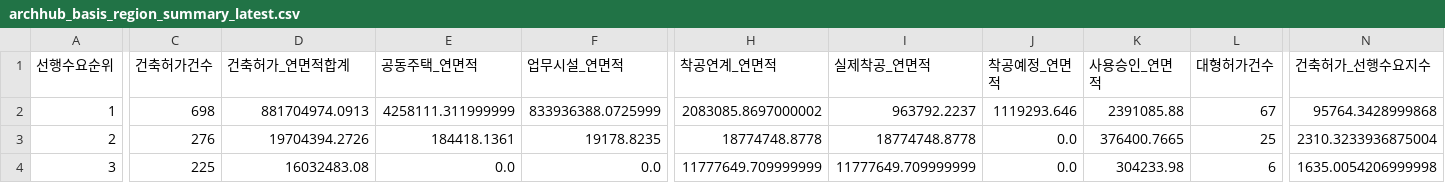
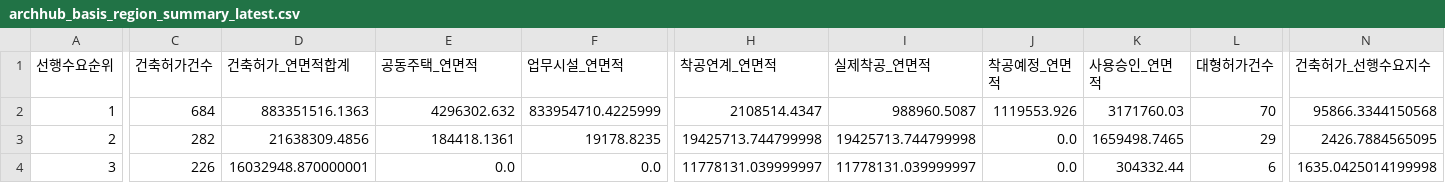
Before and after one commit to Ronaldooh123/steel-demand-report, a CSV file: data/cache/archhub_basis_region_summary_latest.csv, drawn as a sheet; only a part is shown, gaps mark what is left out; the diff covers the shown part only; the diff names each change by its address in the sheet, - before the commit and + after, or states it on an @@ line.

```diff
--- a/data/cache/archhub_basis_region_summary_latest.csv
+++ b/data/cache/archhub_basis_region_summary_latest.csv
-C2 (건축허가건수): 698
+C2 (건축허가건수): 684
-D2 (건축허가_연면적합계): 881704974.0913
+D2 (건축허가_연면적합계): 883351516.1363
-E2 (공동주택_연면적): 4258111.311999999
+E2 (공동주택_연면적): 4296302.632
-F2 (업무시설_연면적): 833936388.0725999
+F2 (업무시설_연면적): 833954710.4225999
-H2 (착공연계_연면적): 2083085.8697000002
+H2 (착공연계_연면적): 2108514.4347
-I2 (실제착공_연면적): 963792.2237
+I2 (실제착공_연면적): 988960.5087
-J2 (착공예정_연면적): 1119293.646
+J2 (착공예정_연면적): 1119553.926
-K2 (사용승인_연면적): 2391085.88
+K2 (사용승인_연면적): 3171760.03
-L2 (대형허가건수): 67
+L2 (대형허가건수): 70
-N2 (건축허가_선행수요지수): 95764.3428999868
+N2 (건축허가_선행수요지수): 95866.3344150568
-C3 (건축허가건수): 276
+C3 (건축허가건수): 282
-D3 (건축허가_연면적합계): 19704394.2726
+D3 (건축허가_연면적합계): 21638309.4856
-H3 (착공연계_연면적): 18774748.8778
+H3 (착공연계_연면적): 19425713.744799998
-I3 (실제착공_연면적): 18774748.8778
+I3 (실제착공_연면적): 19425713.744799998
-K3 (사용승인_연면적): 376400.7665
+K3 (사용승인_연면적): 1659498.7465
-L3 (대형허가건수): 25
+L3 (대형허가건수): 29
-N3 (건축허가_선행수요지수): 2310.3233936875004
+N3 (건축허가_선행수요지수): 2426.7884565095
-C4 (건축허가건수): 225
+C4 (건축허가건수): 226
-D4 (건축허가_연면적합계): 16032483.08
+D4 (건축허가_연면적합계): 16032948.870000001
-H4 (착공연계_연면적): 11777649.709999999
+H4 (착공연계_연면적): 11778131.039999997
-I4 (실제착공_연면적): 11777649.709999999
+I4 (실제착공_연면적): 11778131.039999997
-K4 (사용승인_연면적): 304233.98
+K4 (사용승인_연면적): 304332.44
-N4 (건축허가_선행수요지수): 1635.0054206999998
+N4 (건축허가_선행수요지수): 1635.0425014199998
```
Also changed, not shown: 112 edited cells elsewhere in this file, 2 other files.
